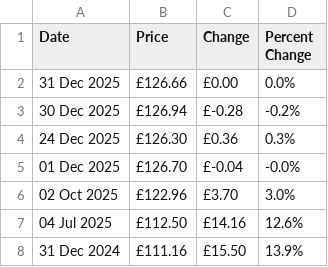
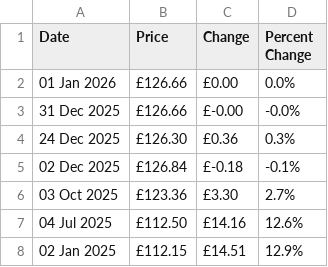
Before and after one commit to alan-y/daily-test, a CSV file: out.csv, drawn as a sheet.

```diff
--- a/out.csv
+++ b/out.csv
@@ -1,8 +1,8 @@
 "Date","Price","Change","Percent Change"
-"31 Dec 2025","£126.66","£0.00","0.0%"
-"30 Dec 2025","£126.94","£-0.28","-0.2%"
+"01 Jan 2026","£126.66","£0.00","0.0%"
+"31 Dec 2025","£126.66","£-0.00","-0.0%"
 "24 Dec 2025","£126.30","£0.36","0.3%"
-"01 Dec 2025","£126.70","£-0.04","-0.0%"
-"02 Oct 2025","£122.96","£3.70","3.0%"
+"02 Dec 2025","£126.84","£-0.18","-0.1%"
+"03 Oct 2025","£123.36","£3.30","2.7%"
 "04 Jul 2025","£112.50","£14.16","12.6%"
-"31 Dec 2024","£111.16","£15.50","13.9%"
+"02 Jan 2025","£112.15","£14.51","12.9%"
```
